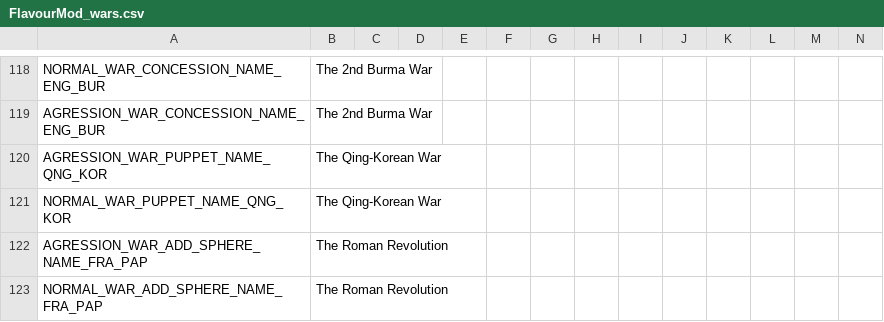
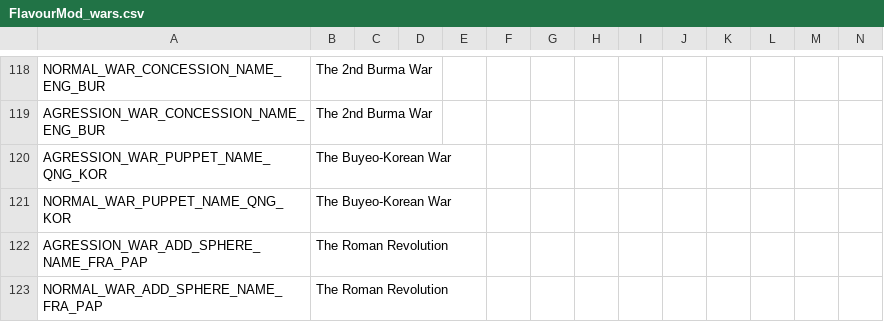
Before and after one commit to Jupiterson/Throne-of-Lorraine, a CSV file: Throne-of-Lorraine/TOL/localisation/FlavourMod_wars.csv, drawn as a sheet; only a part is shown, gaps mark what is left out.

```diff
--- a/Throne-of-Lorraine/TOL/localisation/FlavourMod_wars.csv
+++ b/Throne-of-Lorraine/TOL/localisation/FlavourMod_wars.csv
@@ -119,4 +119,4 @@ NORMAL_WAR_CONCESSION_NAME_ENG_BUR;The 2nd Burma War;;;;;;;;;;;;;
 AGRESSION_WAR_CONCESSION_NAME_ENG_BUR;The 2nd Burma War;;;;;;;;;;;;;
-AGRESSION_WAR_PUPPET_NAME_QNG_KOR;The Qing-Korean War;;;;;;;;;;;;;
-NORMAL_WAR_PUPPET_NAME_QNG_KOR;The Qing-Korean War;;;;;;;;;;;;;
+AGRESSION_WAR_PUPPET_NAME_QNG_KOR;The Buyeo-Korean War;;;;;;;;;;;;;
+NORMAL_WAR_PUPPET_NAME_QNG_KOR;The Buyeo-Korean War;;;;;;;;;;;;;
 AGRESSION_WAR_ADD_SPHERE_NAME_FRA_PAP;The Roman Revolution;;;;;;;;;;;;;
```
Also changed, not shown: 23 other files.
